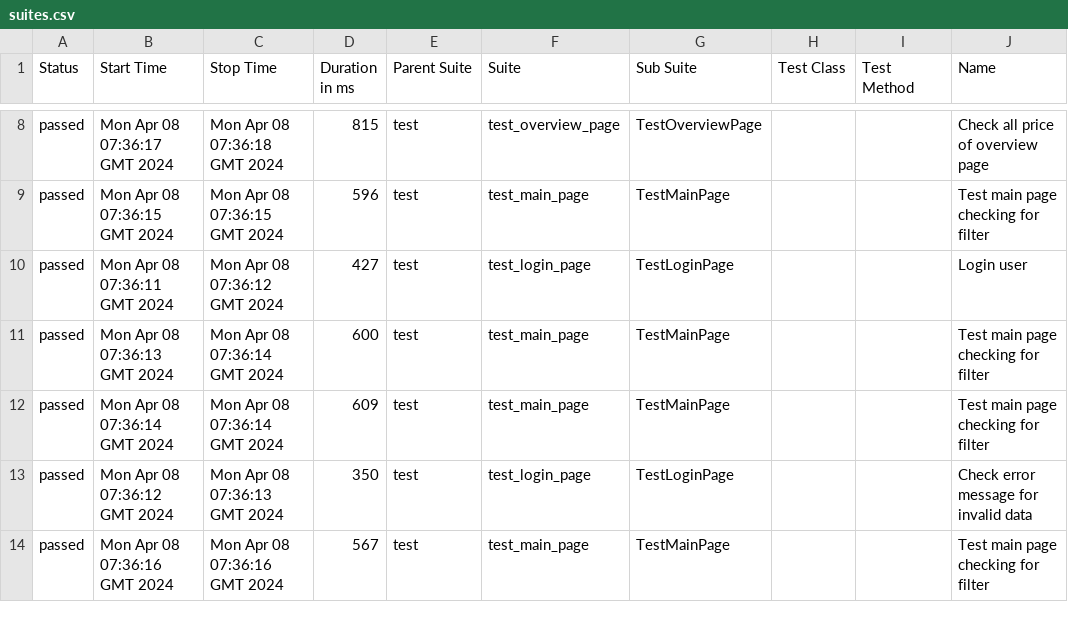
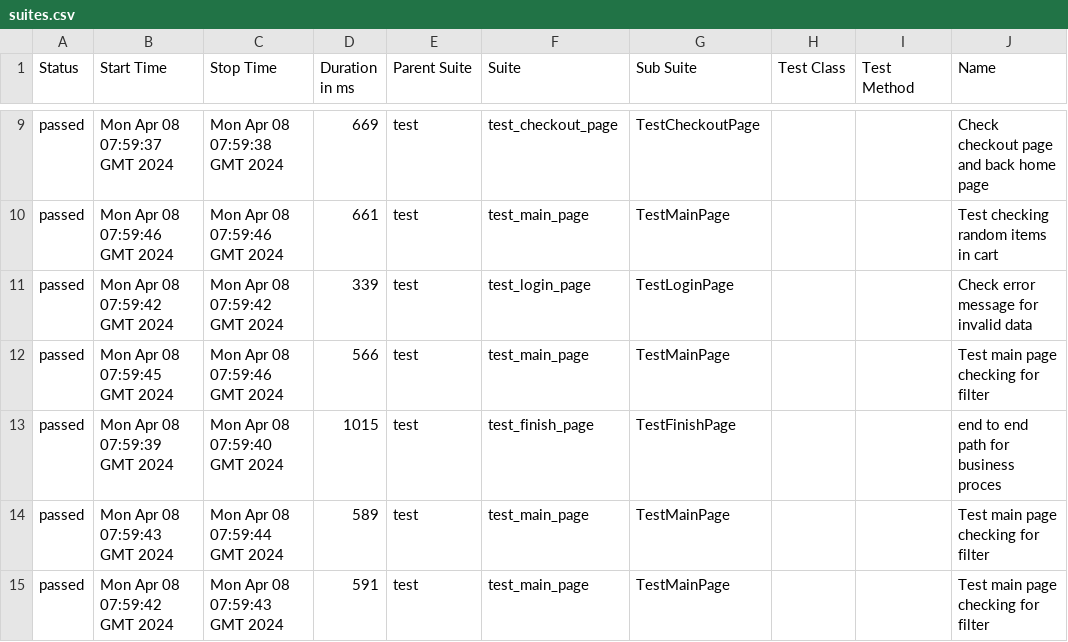
Before and after one commit to vladimirqw1221/test_ui, a CSV file: data/suites.csv, drawn as a sheet; only a part is shown, gaps mark what is left out; addresses are those after the commit; the diff covers the shown part only; the diff names each change by its address in the sheet, - before the commit and + after, or states it on an @@ line.

Commit message:
Deploying to gh-pages from @ vladimirqw1221/test_ui@324ea90efdb5158a2b1e02559aa55a3eb5cbb4f6 🚀

```diff
--- a/data/suites.csv
+++ b/data/suites.csv
-B9 (Start Time): Mon Apr 08 07:36:17 GMT 2024
+B9 (Start Time): Mon Apr 08 07:59:37 GMT 2024
-C9 (Stop Time): Mon Apr 08 07:36:18 GMT 2024
+C9 (Stop Time): Mon Apr 08 07:59:38 GMT 2024
-D9 (Duration in ms): 815
+D9 (Duration in ms): 669
-F9 (Suite): test_overview_page
+F9 (Suite): test_checkout_page
-G9 (Sub Suite): TestOverviewPage
+G9 (Sub Suite): TestCheckoutPage
-J9 (Name): Check all price of overview page
+J9 (Name): Check checkout page and back home page
-B10 (Start Time): Mon Apr 08 07:36:15 GMT 2024
+B10 (Start Time): Mon Apr 08 07:59:46 GMT 2024
-C10 (Stop Time): Mon Apr 08 07:36:15 GMT 2024
+C10 (Stop Time): Mon Apr 08 07:59:46 GMT 2024
-D10 (Duration in ms): 596
+D10 (Duration in ms): 661
-J10 (Name): Test main page checking for filter
+J10 (Name): Test checking random items in cart
-B11 (Start Time): Mon Apr 08 07:36:11 GMT 2024
+B11 (Start Time): Mon Apr 08 07:59:42 GMT 2024
-C11 (Stop Time): Mon Apr 08 07:36:12 GMT 2024
+C11 (Stop Time): Mon Apr 08 07:59:42 GMT 2024
-D11 (Duration in ms): 427
+D11 (Duration in ms): 339
-J11 (Name): Login user
+J11 (Name): Check error message for invalid data
-B12 (Start Time): Mon Apr 08 07:36:13 GMT 2024
+B12 (Start Time): Mon Apr 08 07:59:45 GMT 2024
-C12 (Stop Time): Mon Apr 08 07:36:14 GMT 2024
+C12 (Stop Time): Mon Apr 08 07:59:46 GMT 2024
-D12 (Duration in ms): 600
+D12 (Duration in ms): 566
-B13 (Start Time): Mon Apr 08 07:36:14 GMT 2024
+B13 (Start Time): Mon Apr 08 07:59:39 GMT 2024
-C13 (Stop Time): Mon Apr 08 07:36:14 GMT 2024
+C13 (Stop Time): Mon Apr 08 07:59:40 GMT 2024
-D13 (Duration in ms): 609
+D13 (Duration in ms): 1015
-F13 (Suite): test_main_page
+F13 (Suite): test_finish_page
-G13 (Sub Suite): TestMainPage
+G13 (Sub Suite): TestFinishPage
-J13 (Name): Test main page checking for filter
+J13 (Name): end to end path for business proces
-B14 (Start Time): Mon Apr 08 07:36:12 GMT 2024
+B14 (Start Time): Mon Apr 08 07:59:43 GMT 2024
-C14 (Stop Time): Mon Apr 08 07:36:13 GMT 2024
+C14 (Stop Time): Mon Apr 08 07:59:44 GMT 2024
-D14 (Duration in ms): 350
+D14 (Duration in ms): 589
-F14 (Suite): test_login_page
+F14 (Suite): test_main_page
-G14 (Sub Suite): TestLoginPage
+G14 (Sub Suite): TestMainPage
-J14 (Name): Check error message for invalid data
+J14 (Name): Test main page checking for filter
-B15 (Start Time): Mon Apr 08 07:36:16 GMT 2024
+B15 (Start Time): Mon Apr 08 07:59:42 GMT 2024
-C15 (Stop Time): Mon Apr 08 07:36:16 GMT 2024
+C15 (Stop Time): Mon Apr 08 07:59:43 GMT 2024
-D15 (Duration in ms): 567
+D15 (Duration in ms): 591
```
Also changed, not shown: 1 added row, 1 removed row and 28 edited cells elsewhere in this file, data/behaviors.csv, 28 other files.
